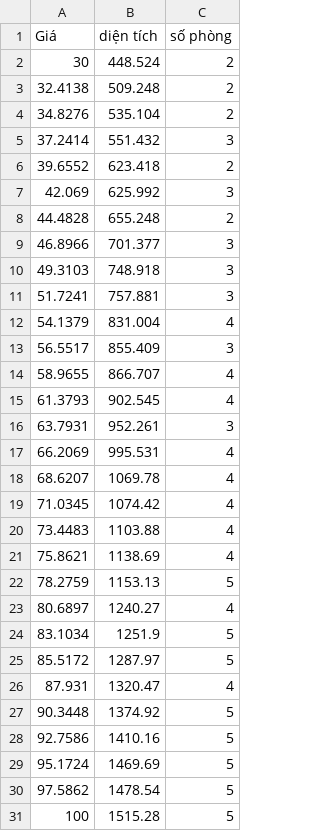
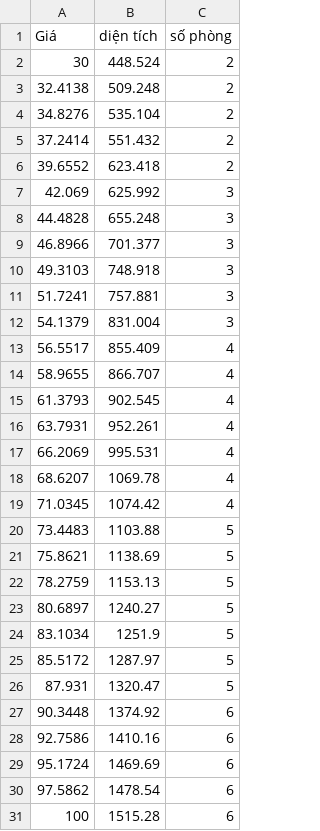
Before and after one commit to nnh92/linear_v2, a CSV file: Data.csv, drawn as a sheet.

Commit message:
Update Data.csv

```diff
--- a/Data.csv
+++ b/Data.csv
@@ -4,6 +4,6 @@ Giá, diện tích, số phòng
 34.8276,535.104,2
-37.2414,551.432,3
+37.2414,551.432,2
 39.6552,623.418,2
 42.069,625.992,3
-44.4828,655.248,2
+44.4828,655.248,3
 46.8966,701.377,3
@@ -11,7 +11,7 @@ Giá, diện tích, số phòng
 51.7241,757.881,3
-54.1379,831.004,4
-56.5517,855.409,3
+54.1379,831.004,3
+56.5517,855.409,4
 58.9655,866.707,4
 61.3793,902.545,4
-63.7931,952.261,3
+63.7931,952.261,4
 66.2069,995.531,4
@@ -19,13 +19,13 @@ Giá, diện tích, số phòng
 71.0345,1074.42,4
-73.4483,1103.88,4
-75.8621,1138.69,4
+73.4483,1103.88,5
+75.8621,1138.69,5
 78.2759,1153.13,5
-80.6897,1240.27,4
+80.6897,1240.27,5
 83.1034,1251.9,5
 85.5172,1287.97,5
-87.931,1320.47,4
-90.3448,1374.92,5
-92.7586,1410.16,5
-95.1724,1469.69,5
-97.5862,1478.54,5
-100,1515.28,5
+87.931,1320.47,5
+90.3448,1374.92,6
+92.7586,1410.16,6
+95.1724,1469.69,6
+97.5862,1478.54,6
+100,1515.28,6
```
